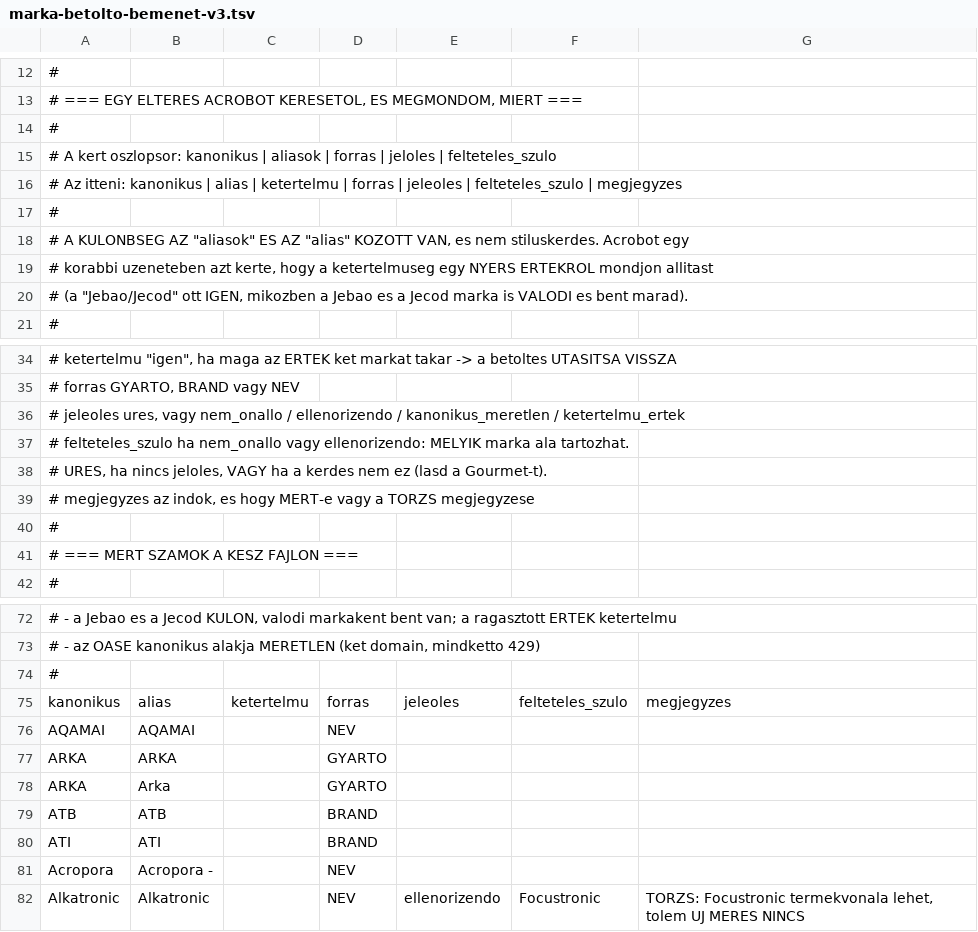
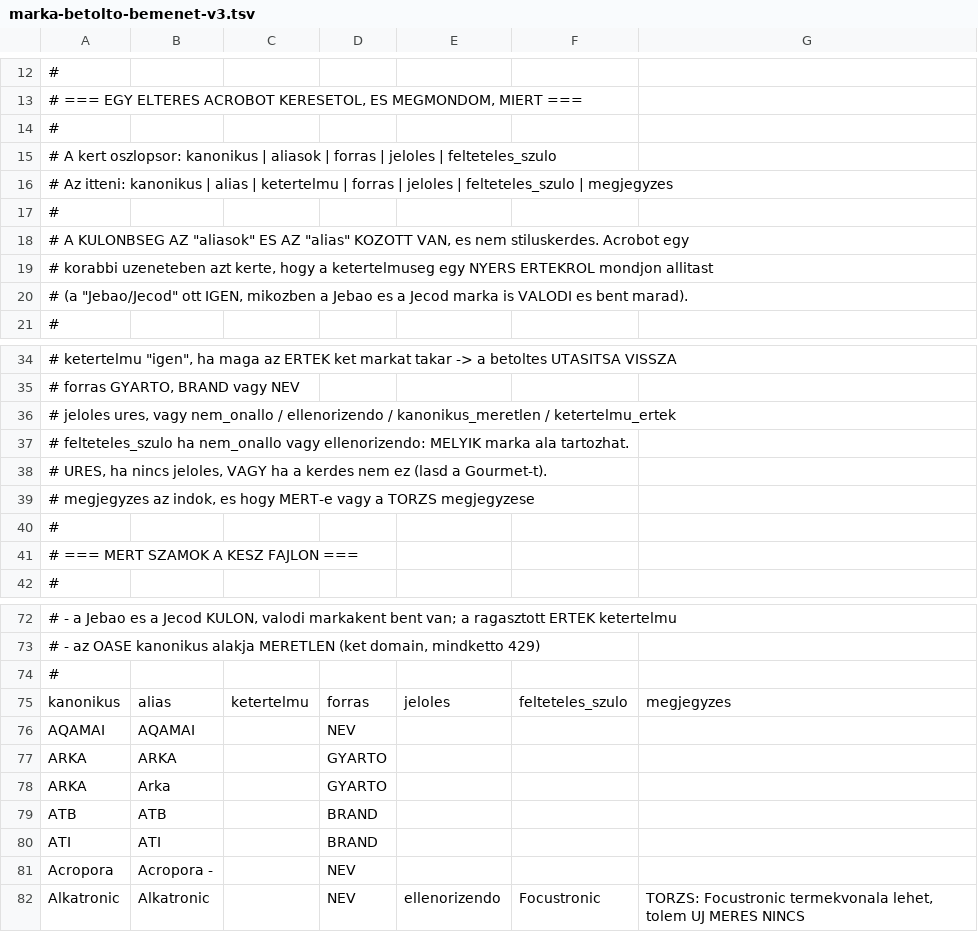
Before and after one commit to KratoBal/acropora-os, a TSV file: apps/api/src/imports/unas/brand-master/marka-betolto-bemenet-v3.tsv, drawn as a sheet; only a part is shown, gaps mark what is left out.

```diff
--- a/apps/api/src/imports/unas/brand-master/marka-betolto-bemenet-v3.tsv
+++ b/apps/api/src/imports/unas/brand-master/marka-betolto-bemenet-v3.tsv
@@ -15,3 +15,3 @@
 # A kert oszlopsor: kanonikus | aliasok | forras | jeloles | felteteles_szulo
-# Az itteni:        kanonikus | alias | ketertelmu | forras | jeleoles | felteteles_szulo | megjegyzes
+# Az itteni:        kanonikus | alias | ketertelmu | forras | jeloles | felteteles_szulo | megjegyzes
 #
@@ -35,3 +35,3 @@
 #   forras            GYARTO, BRAND vagy NEV
-#   jeleoles          ures, vagy nem_onallo / ellenorizendo / kanonikus_meretlen / ketertelmu_ertek
+#   jeloles           ures, vagy nem_onallo / ellenorizendo / kanonikus_meretlen / ketertelmu_ertek
 #   felteteles_szulo  ha nem_onallo vagy ellenorizendo: MELYIK marka ala tartozhat.
@@ -74,3 +74,3 @@
 #
-kanonikus	alias	ketertelmu	forras	jeleoles	felteteles_szulo	megjegyzes
+kanonikus	alias	ketertelmu	forras	jeloles	felteteles_szulo	megjegyzes
 AQAMAI	AQAMAI		NEV			
```
Also changed, not shown: 2 other files.
